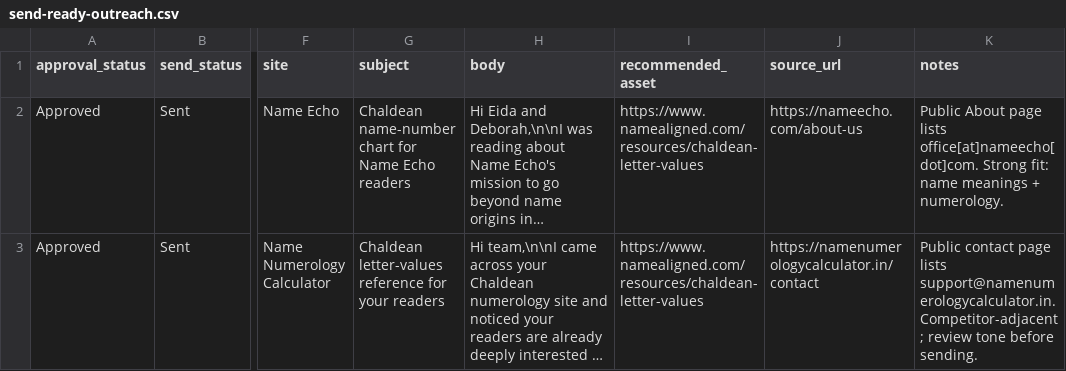
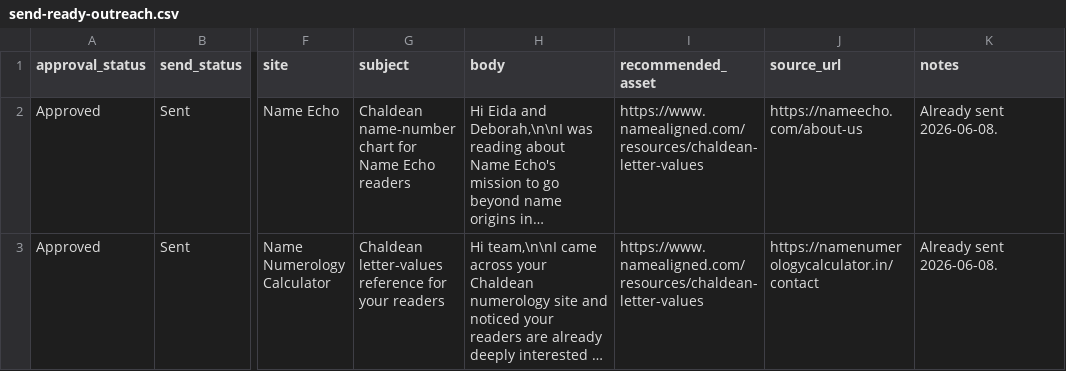
Before and after one commit to rekha-jain/namealigned, a CSV file: docs/backlinks/send-ready-outreach.csv, drawn as a sheet; only a part is shown, gaps mark what is left out; long unchanged cells end in …; the diff covers the shown part only; the diff names each change by its address in the sheet, - before the commit and + after, or states it on an @@ line.

```diff
--- a/docs/backlinks/send-ready-outreach.csv
+++ b/docs/backlinks/send-ready-outreach.csv
-K2 (notes): Public About page lists office[at]nameecho[dot]com. Strong fit: name meanings + numerology.
+K2 (notes): Already sent 2026-06-08.
-K3 (notes): Public contact page lists support@namenumerologycalculator.in. Competitor-adjacent; review tone before sending.
+K3 (notes): Already sent 2026-06-08.
```
Also changed, not shown: 1 added row and 18 edited cells elsewhere in this file, 12 other files.
